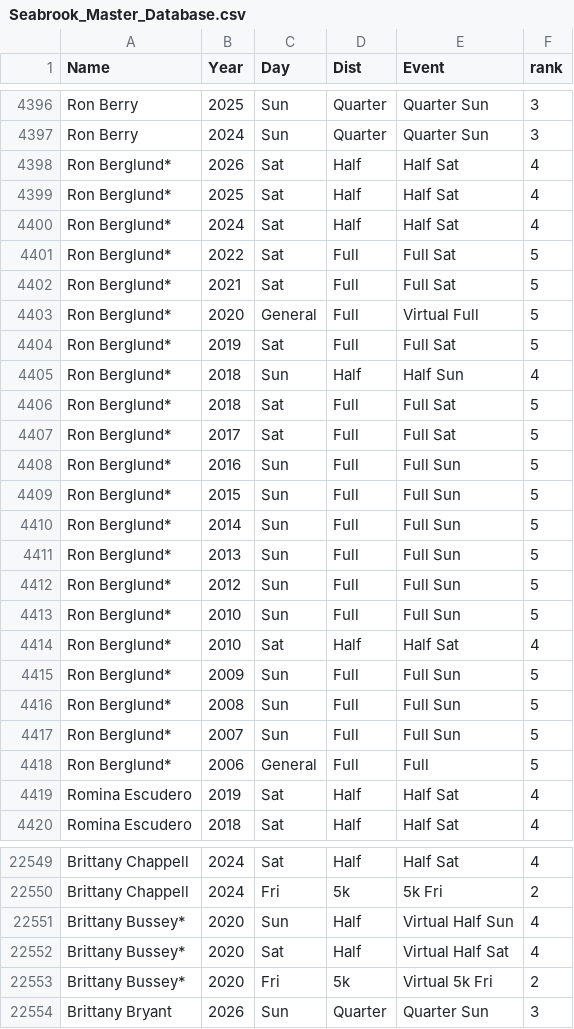
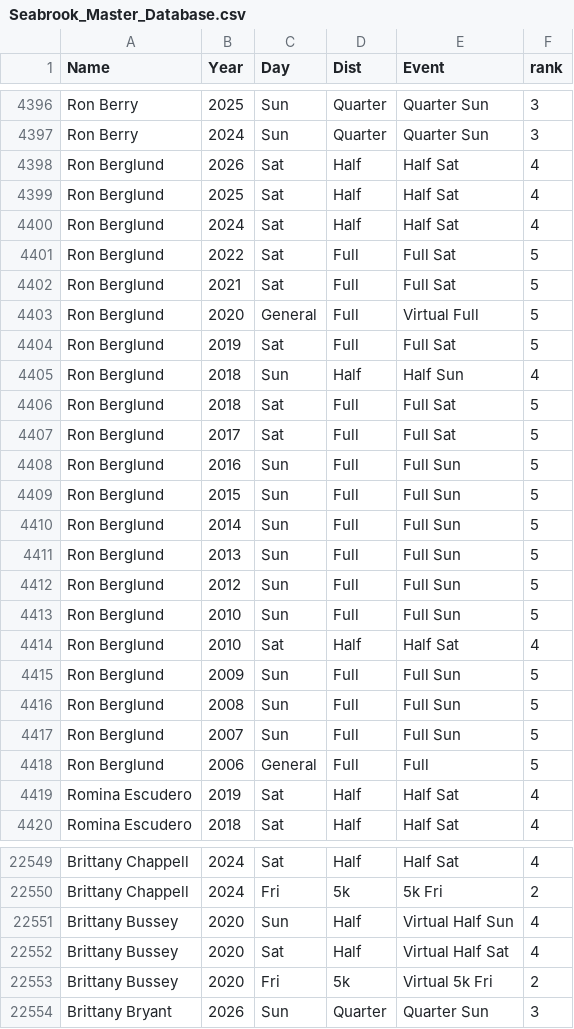
Before and after one commit to 3brosrunning/3brosrunning.github.io, a CSV file: Seabrook_Master_Database.csv, drawn as a sheet; only a part is shown, gaps mark what is left out; the diff covers the shown part only.

```diff
--- a/Seabrook_Master_Database.csv
+++ b/Seabrook_Master_Database.csv
@@ -4397,23 +4397,23 @@ Ron Berry,2025,Sun,Quarter,Quarter Sun,3
 Ron Berry,2024,Sun,Quarter,Quarter Sun,3
-Ron Berglund*,2026,Sat,Half,Half Sat,4
-Ron Berglund*,2025,Sat,Half,Half Sat,4
-Ron Berglund*,2024,Sat,Half,Half Sat,4
-Ron Berglund*,2022,Sat,Full,Full Sat,5
-Ron Berglund*,2021,Sat,Full,Full Sat,5
-Ron Berglund*,2020,General,Full,Virtual Full,5
-Ron Berglund*,2019,Sat,Full,Full Sat,5
-Ron Berglund*,2018,Sun,Half,Half Sun,4
-Ron Berglund*,2018,Sat,Full,Full Sat,5
-Ron Berglund*,2017,Sat,Full,Full Sat,5
-Ron Berglund*,2016,Sun,Full,Full Sun,5
-Ron Berglund*,2015,Sun,Full,Full Sun,5
-Ron Berglund*,2014,Sun,Full,Full Sun,5
-Ron Berglund*,2013,Sun,Full,Full Sun,5
-Ron Berglund*,2012,Sun,Full,Full Sun,5
-Ron Berglund*,2010,Sun,Full,Full Sun,5
-Ron Berglund*,2010,Sat,Half,Half Sat,4
-Ron Berglund*,2009,Sun,Full,Full Sun,5
-Ron Berglund*,2008,Sun,Full,Full Sun,5
-Ron Berglund*,2007,Sun,Full,Full Sun,5
-Ron Berglund*,2006,General,Full,Full,5
+Ron Berglund,2026,Sat,Half,Half Sat,4
+Ron Berglund,2025,Sat,Half,Half Sat,4
+Ron Berglund,2024,Sat,Half,Half Sat,4
+Ron Berglund,2022,Sat,Full,Full Sat,5
+Ron Berglund,2021,Sat,Full,Full Sat,5
+Ron Berglund,2020,General,Full,Virtual Full,5
+Ron Berglund,2019,Sat,Full,Full Sat,5
+Ron Berglund,2018,Sun,Half,Half Sun,4
+Ron Berglund,2018,Sat,Full,Full Sat,5
+Ron Berglund,2017,Sat,Full,Full Sat,5
+Ron Berglund,2016,Sun,Full,Full Sun,5
+Ron Berglund,2015,Sun,Full,Full Sun,5
+Ron Berglund,2014,Sun,Full,Full Sun,5
+Ron Berglund,2013,Sun,Full,Full Sun,5
+Ron Berglund,2012,Sun,Full,Full Sun,5
+Ron Berglund,2010,Sun,Full,Full Sun,5
+Ron Berglund,2010,Sat,Half,Half Sat,4
+Ron Berglund,2009,Sun,Full,Full Sun,5
+Ron Berglund,2008,Sun,Full,Full Sun,5
+Ron Berglund,2007,Sun,Full,Full Sun,5
+Ron Berglund,2006,General,Full,Full,5
 Romina Escudero,2019,Sat,Half,Half Sat,4
@@ -22550,5 +22550,5 @@ Brittany Chappell,2024,Sat,Half,Half Sat,4
 Brittany Chappell,2024,Fri,5k,5k Fri,2
-Brittany Bussey*,2020,Sun,Half,Virtual Half Sun,4
-Brittany Bussey*,2020,Sat,Half,Virtual Half Sat,4
-Brittany Bussey*,2020,Fri,5k,Virtual 5k Fri,2
+Brittany Bussey,2020,Sun,Half,Virtual Half Sun,4
+Brittany Bussey,2020,Sat,Half,Virtual Half Sat,4
+Brittany Bussey,2020,Fri,5k,Virtual 5k Fri,2
 Brittany Bryant,2026,Sun,Quarter,Quarter Sun,3
```
Also changed, not shown: 145 edited cells elsewhere in this file, Seabrook_Master_Legacy_List.csv.
